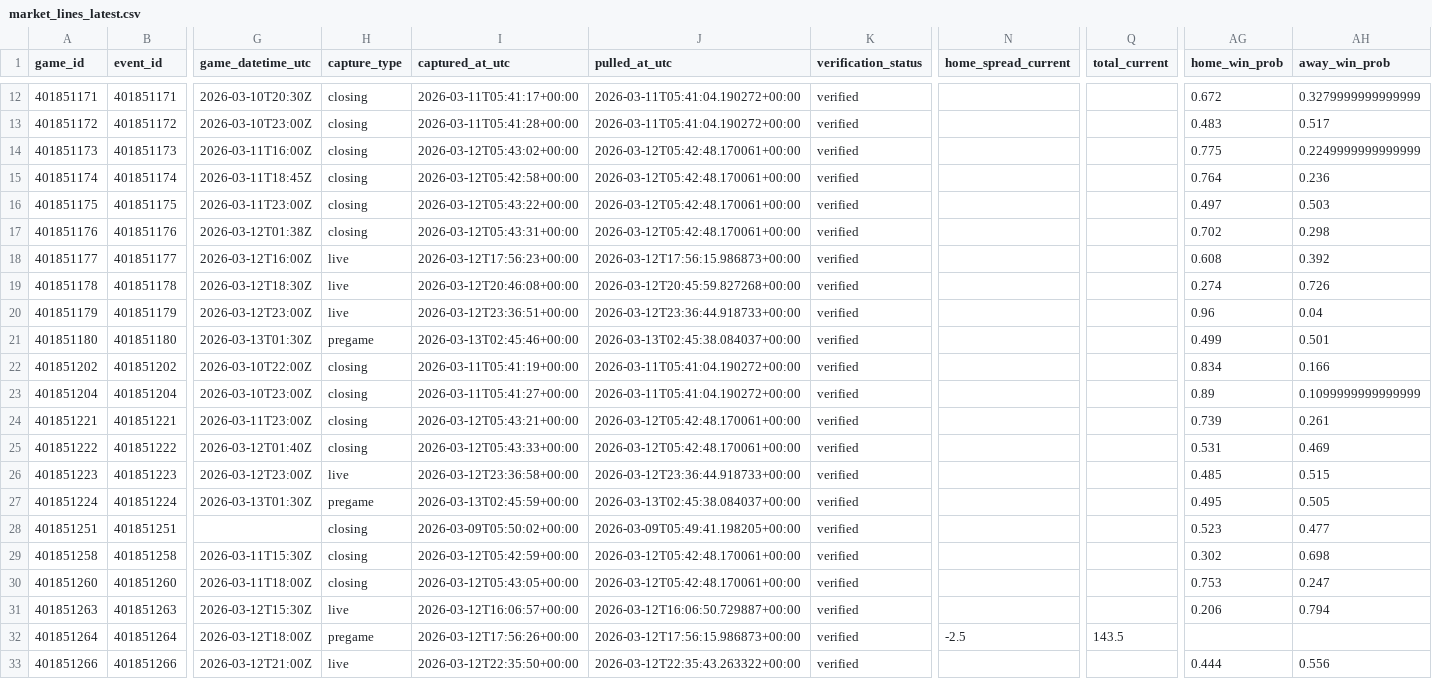
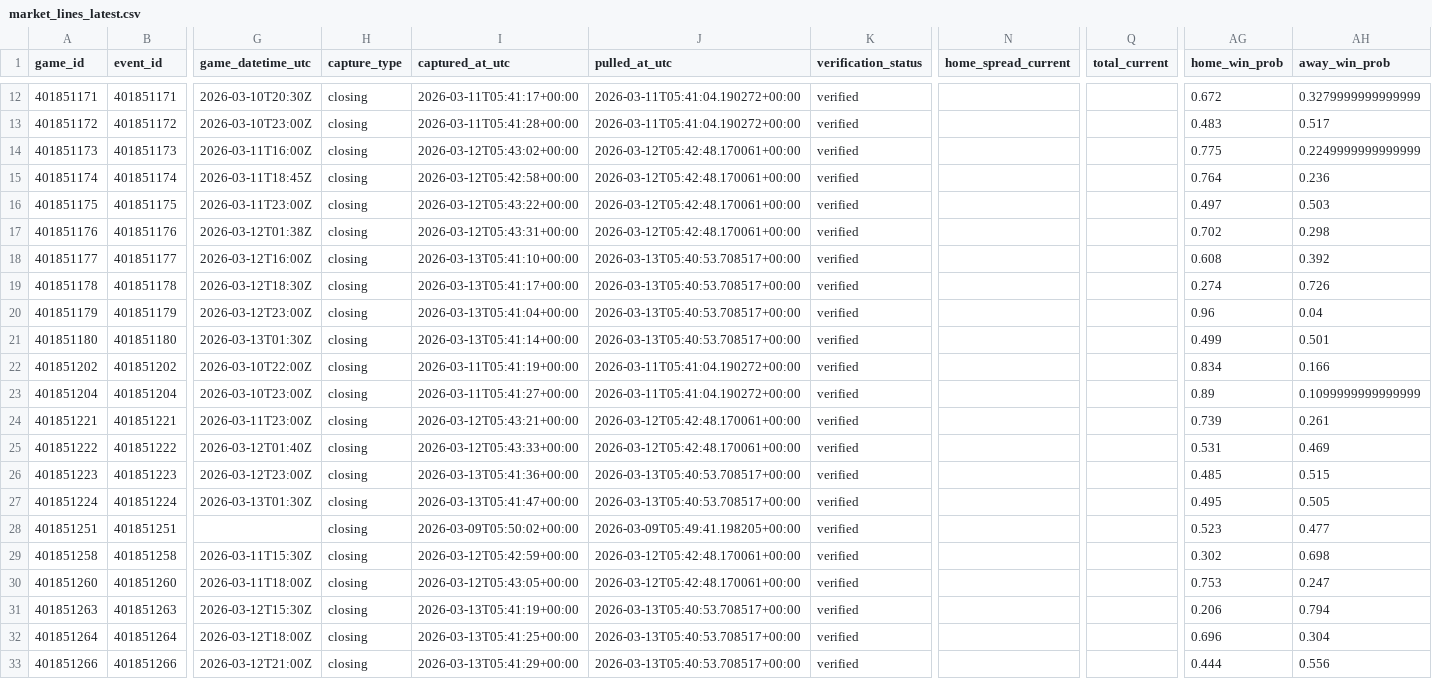
Before and after one commit to goldbondman/CBB.RD2, a CSV file: data/market_lines_latest.csv, drawn as a sheet; only a part is shown, gaps mark what is left out; the diff covers the shown part only; the diff names each change by its address in the sheet, - before the commit and + after, or states it on an @@ line.

```diff
--- a/data/market_lines_latest.csv
+++ b/data/market_lines_latest.csv
-H18:H20 (capture_type): live
+H18:H20 (capture_type): closing
-I18 (captured_at_utc): 2026-03-12T17:56:23+00:00
+I18 (captured_at_utc): 2026-03-13T05:41:10+00:00
-J18 (pulled_at_utc): 2026-03-12T17:56:15.986873+00:00
+J18 (pulled_at_utc): 2026-03-13T05:40:53.708517+00:00
-I19 (captured_at_utc): 2026-03-12T20:46:08+00:00
+I19 (captured_at_utc): 2026-03-13T05:41:17+00:00
-J19 (pulled_at_utc): 2026-03-12T20:45:59.827268+00:00
+J19 (pulled_at_utc): 2026-03-13T05:40:53.708517+00:00
-I20 (captured_at_utc): 2026-03-12T23:36:51+00:00
+I20 (captured_at_utc): 2026-03-13T05:41:04+00:00
-J20 (pulled_at_utc): 2026-03-12T23:36:44.918733+00:00
+J20 (pulled_at_utc): 2026-03-13T05:40:53.708517+00:00
-H21 (capture_type): pregame
+H21 (capture_type): closing
-I21 (captured_at_utc): 2026-03-13T02:45:46+00:00
+I21 (captured_at_utc): 2026-03-13T05:41:14+00:00
-J21 (pulled_at_utc): 2026-03-13T02:45:38.084037+00:00
+J21 (pulled_at_utc): 2026-03-13T05:40:53.708517+00:00
-H26 (capture_type): live
+H26 (capture_type): closing
-I26 (captured_at_utc): 2026-03-12T23:36:58+00:00
+I26 (captured_at_utc): 2026-03-13T05:41:36+00:00
-J26 (pulled_at_utc): 2026-03-12T23:36:44.918733+00:00
+J26 (pulled_at_utc): 2026-03-13T05:40:53.708517+00:00
-H27 (capture_type): pregame
+H27 (capture_type): closing
-I27 (captured_at_utc): 2026-03-13T02:45:59+00:00
+I27 (captured_at_utc): 2026-03-13T05:41:47+00:00
-J27 (pulled_at_utc): 2026-03-13T02:45:38.084037+00:00
+J27 (pulled_at_utc): 2026-03-13T05:40:53.708517+00:00
-H31 (capture_type): live
+H31 (capture_type): closing
-I31 (captured_at_utc): 2026-03-12T16:06:57+00:00
+I31 (captured_at_utc): 2026-03-13T05:41:19+00:00
-J31 (pulled_at_utc): 2026-03-12T16:06:50.729887+00:00
+J31 (pulled_at_utc): 2026-03-13T05:40:53.708517+00:00
-H32 (capture_type): pregame
+H32 (capture_type): closing
-I32 (captured_at_utc): 2026-03-12T17:56:26+00:00
+I32 (captured_at_utc): 2026-03-13T05:41:25+00:00
-J32 (pulled_at_utc): 2026-03-12T17:56:15.986873+00:00
+J32 (pulled_at_utc): 2026-03-13T05:40:53.708517+00:00
-N32 (home_spread_current): -2.5
+N32 (home_spread_current): (empty)
-Q32 (total_current): 143.5
+Q32 (total_current): (empty)
-AG32 (home_win_prob): (empty)
+AG32 (home_win_prob): 0.696
-AH32 (away_win_prob): (empty)
+AH32 (away_win_prob): 0.304
-H33 (capture_type): live
+H33 (capture_type): closing
-I33 (captured_at_utc): 2026-03-12T22:35:50+00:00
+I33 (captured_at_utc): 2026-03-13T05:41:29+00:00
-J33 (pulled_at_utc): 2026-03-12T22:35:43.263322+00:00
+J33 (pulled_at_utc): 2026-03-13T05:40:53.708517+00:00
```
Also changed, not shown: 127 edited cells elsewhere in this file, 3 other files.
